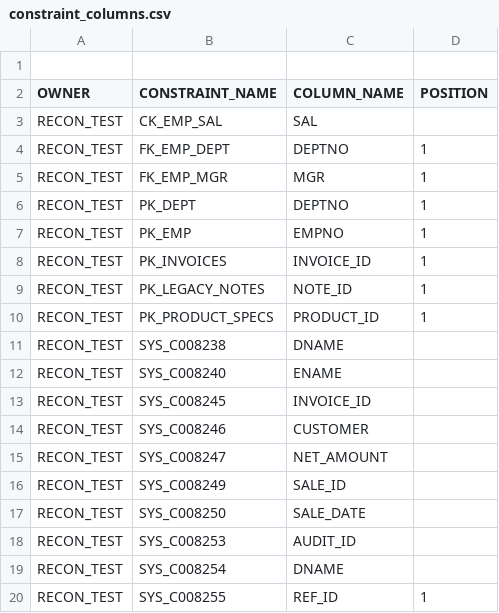
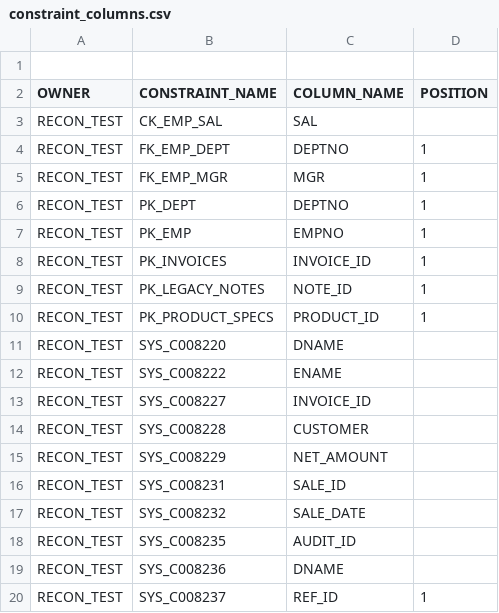
Before and after one commit to Muzzammil242/pgrecon, a CSV file: examples/dump_oracle21c/constraint_columns.csv, drawn as a sheet.

```diff
--- a/examples/dump_oracle21c/constraint_columns.csv
+++ b/examples/dump_oracle21c/constraint_columns.csv
@@ -10,11 +10,11 @@
 "RECON_TEST","PK_PRODUCT_SPECS","PRODUCT_ID",1
-"RECON_TEST","SYS_C008238","DNAME",
-"RECON_TEST","SYS_C008240","ENAME",
-"RECON_TEST","SYS_C008245","INVOICE_ID",
-"RECON_TEST","SYS_C008246","CUSTOMER",
-"RECON_TEST","SYS_C008247","NET_AMOUNT",
-"RECON_TEST","SYS_C008249","SALE_ID",
-"RECON_TEST","SYS_C008250","SALE_DATE",
-"RECON_TEST","SYS_C008253","AUDIT_ID",
-"RECON_TEST","SYS_C008254","DNAME",
-"RECON_TEST","SYS_C008255","REF_ID",1
+"RECON_TEST","SYS_C008220","DNAME",
+"RECON_TEST","SYS_C008222","ENAME",
+"RECON_TEST","SYS_C008227","INVOICE_ID",
+"RECON_TEST","SYS_C008228","CUSTOMER",
+"RECON_TEST","SYS_C008229","NET_AMOUNT",
+"RECON_TEST","SYS_C008231","SALE_ID",
+"RECON_TEST","SYS_C008232","SALE_DATE",
+"RECON_TEST","SYS_C008235","AUDIT_ID",
+"RECON_TEST","SYS_C008236","DNAME",
+"RECON_TEST","SYS_C008237","REF_ID",1
```
Also changed, not shown: examples/dump_oracle21c/check_conditions.csv, examples/dump_oracle21c/constraints.csv, 20 other files.
